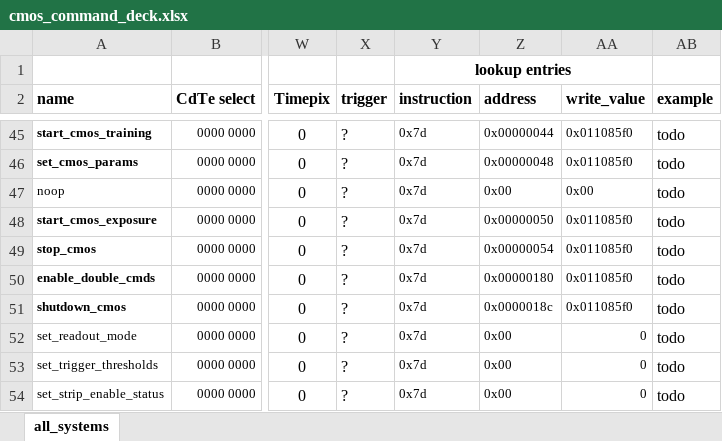
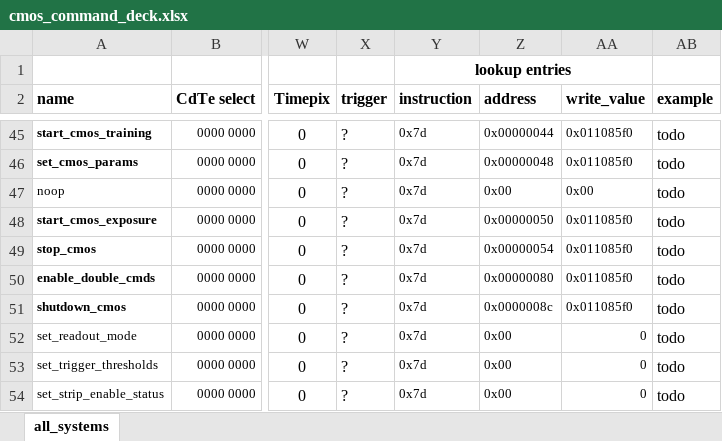
Before and after one commit to foxsi/foxsi4-commands, an Excel workbook: cmos_command_deck.xlsx, sheet all_systems, drawn as a sheet; only a part is shown, gaps mark what is left out; values as stored, in another font and other column widths than the file's, no borders; the diff names each change by its address in the sheet, - before the commit and + after, or states it on an @@ line.

Commit message:
correcting shutdown and doublecommand memory address for cmos

```diff
--- a/cmos_command_deck.xlsx (sheet all_systems)
+++ b/cmos_command_deck.xlsx (sheet all_systems)
-Z50 (address): 0x00000180
+Z50 (address): 0x00000080
-Z51 (address): 0x0000018c
+Z51 (address): 0x0000008c
```
Also changed, not shown: 6 other files.
